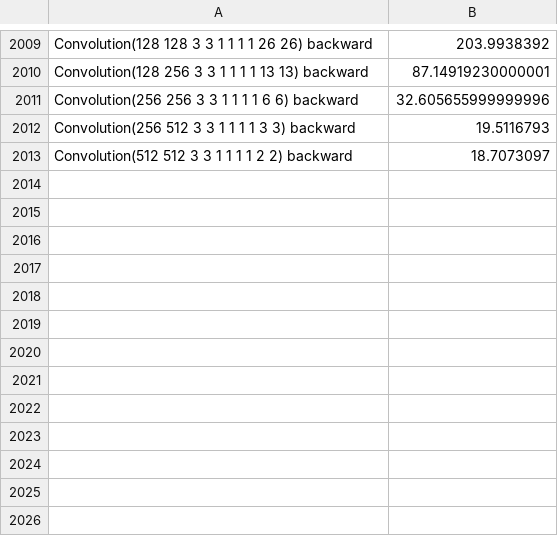
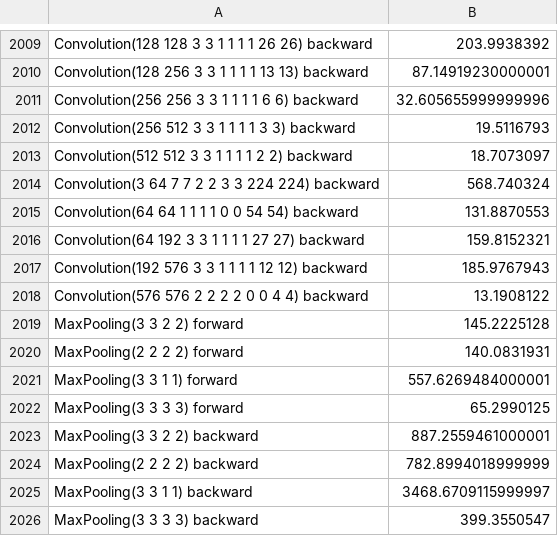
Before and after one commit to psyyz10/dl4j-0.4-Test, a CSV file: dl4jPerformance.csv, drawn as a sheet; only a part is shown, gaps mark what is left out.

```diff
--- a/dl4jPerformance.csv
+++ b/dl4jPerformance.csv
@@ -2013 +2013,14 @@ Convolution(256 512 3 3 1 1 1 1 3 3)  backward, 19.5116793
 Convolution(512 512 3 3 1 1 1 1 2 2)  backward, 18.7073097
+Convolution(3 64 7 7 2 2 3 3 224 224)  backward, 568.740324
+Convolution(64 64 1 1 1 1 0 0 54 54)  backward, 131.8870553
+Convolution(64 192 3 3 1 1 1 1 27 27)  backward, 159.8152321
+Convolution(192 576 3 3 1 1 1 1 12 12)  backward, 185.9767943
+Convolution(576 576 2 2 2 2 0 0 4 4)  backward, 13.1908122
+MaxPooling(3 3 2 2)  forward, 145.2225128
+MaxPooling(2 2 2 2)  forward, 140.0831931
+MaxPooling(3 3 1 1)  forward, 557.6269484000001
+MaxPooling(3 3 3 3)  forward, 65.2990125
+MaxPooling(3 3 2 2)  backward, 887.2559461000001
+MaxPooling(2 2 2 2)  backward, 782.8994018999999
+MaxPooling(3 3 1 1)  backward, 3468.6709115999997
+MaxPooling(3 3 3 3)  backward, 399.3550547
```
Also changed, not shown: 1 other file.
